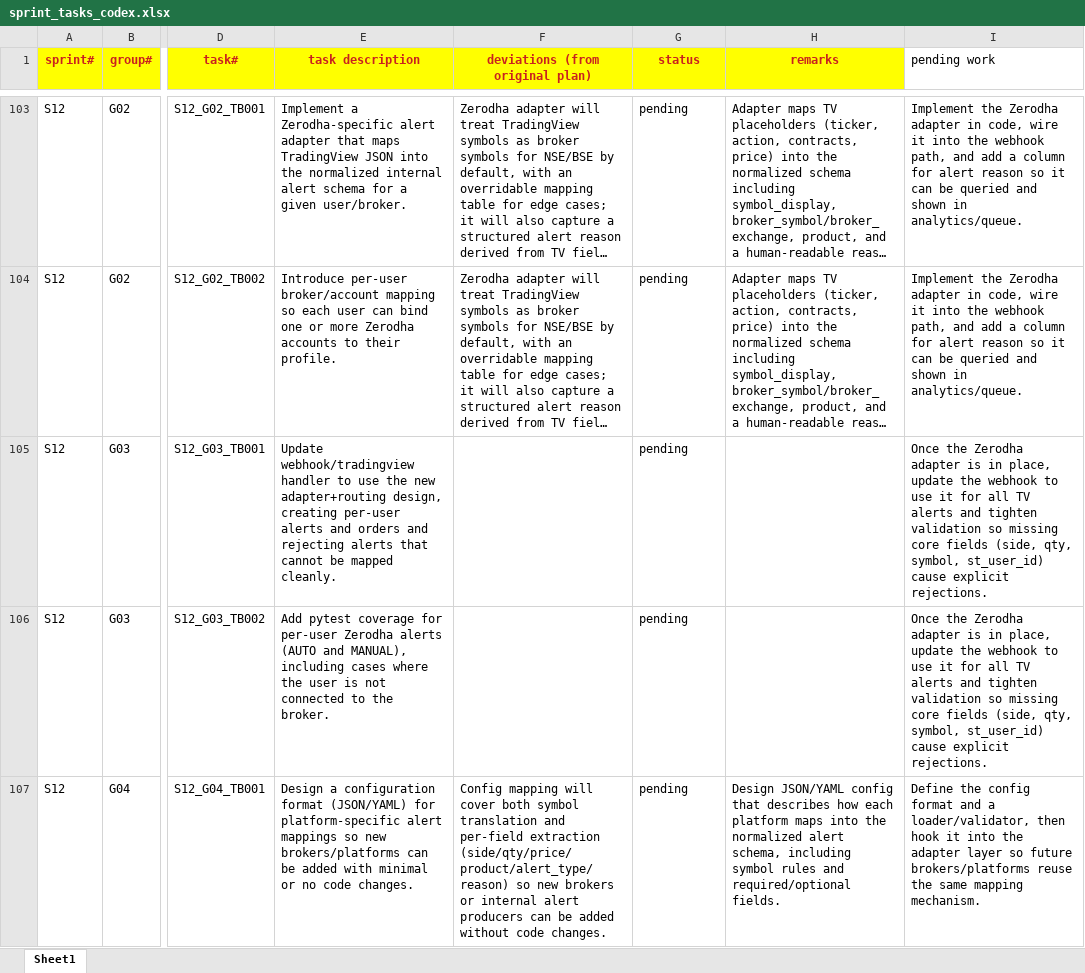
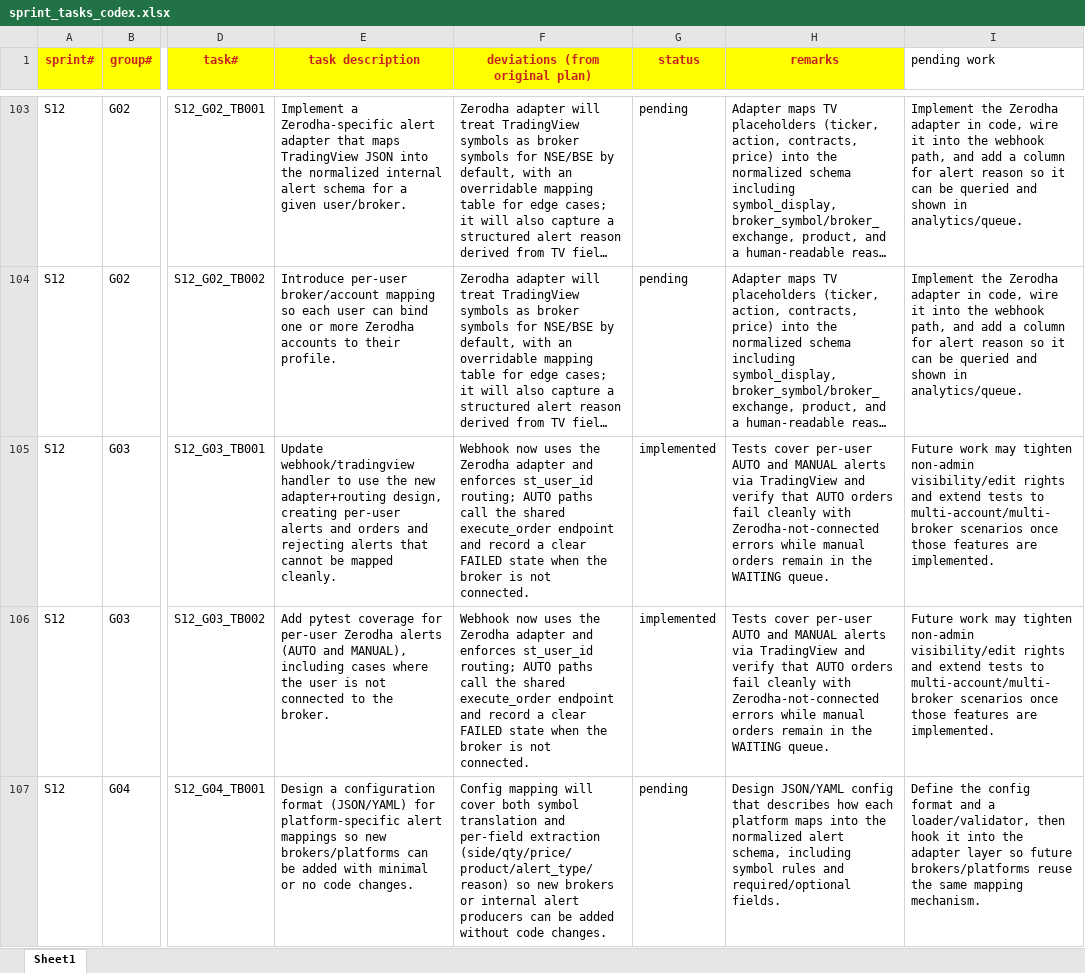
Before and after one commit to chbisw07/SigmaTrader, an Excel workbook: docs/sprint_tasks_codex.xlsx, sheet Sheet1, drawn as a sheet; only a part is shown, gaps mark what is left out; long unchanged cells end in …; values as stored, in another font and other column widths than the file's, no borders; the diff names each change by its address in the sheet, - before the commit and + after, or states it on an @@ line.

Commit message:
S12/G02: Zerodha adapter and per-user account mapping S12/G03: Webhook v2 implementation and tests

```diff
--- a/docs/sprint_tasks_codex.xlsx (sheet Sheet1)
+++ b/docs/sprint_tasks_codex.xlsx (sheet Sheet1)
-F105:F106 (deviations (from original plan)): (empty)
+F105:F106 (deviations (from original plan)): Webhook now uses the Zerodha adapter and enforces st_user_id routing; AUTO paths call the shared execute_order endpoint and record a clear FAILED state when the broker is not connected.
-G105:G106 (status): pending
+G105:G106 (status): implemented
-H105:H106 (remarks): (empty)
+H105:H106 (remarks): Tests cover per-user AUTO and MANUAL alerts via TradingView and verify that AUTO orders fail cleanly with Zerodha-not-connected errors while manual orders remain in the WAITING queue.
-I105:I106 (pending work): Once the Zerodha adapter is in place, update the webhook to use it for all TV alerts and tighten validation so missing core fields (side, qty, symbol, st_user_id) cause explicit rejections.
+I105:I106 (pending work): Future work may tighten non-admin visibility/edit rights and extend tests to multi-account/multi-broker scenarios once those features are implemented.
```
Also changed, not shown: 8 other files.
